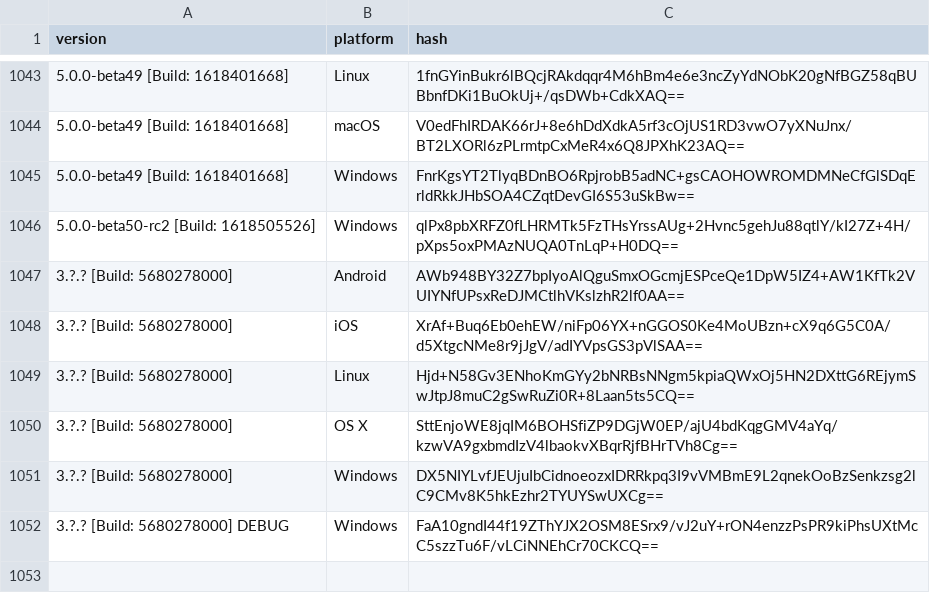
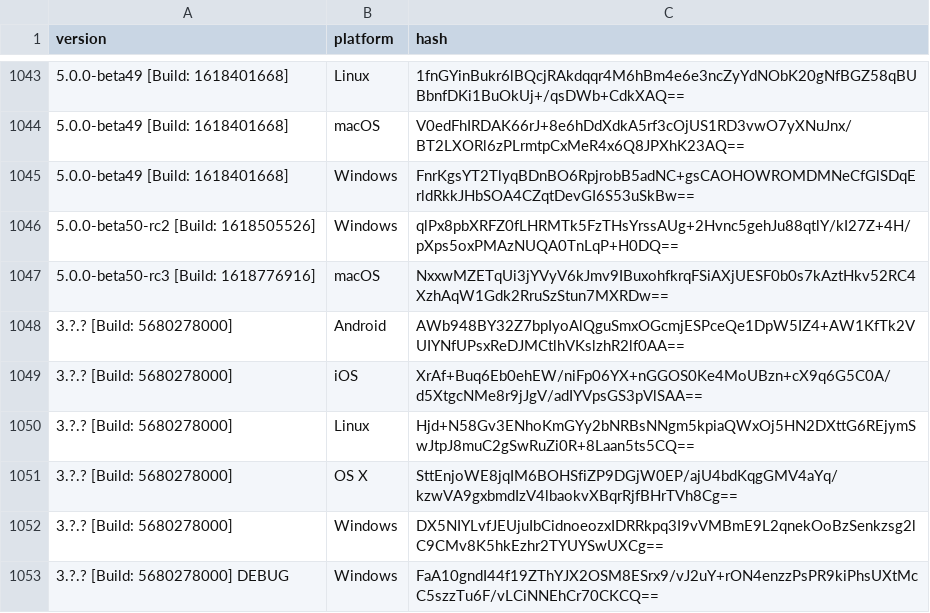
Before and after one commit to ReSpeak/tsdeclarations, a CSV file: Versions.csv, drawn as a sheet; only a part is shown, gaps mark what is left out.

Commit message:
Added new version: 5.0.0-beta50-rc3 [Build: 1618776916],macOS

```diff
--- a/Versions.csv
+++ b/Versions.csv
@@ -1046,2 +1046,3 @@ version,platform,hash
 5.0.0-beta50-rc2 [Build: 1618505526],Windows,qlPx8pbXRFZ0fLHRMTk5FzTHsYrssAUg+2Hvnc5gehJu88qtlY/kI27Z+4H/pXps5oxPMAzNUQA0TnLqP+H0DQ==
+5.0.0-beta50-rc3 [Build: 1618776916],macOS,NxxwMZETqUi3jYVyV6kJmv9IBuxohfkrqFSiAXjUESF0b0s7kAztHkv52RC4XzhAqW1Gdk2RruSzStun7MXRDw==
 3.?.? [Build: 5680278000],Android,AWb948BY32Z7bpIyoAlQguSmxOGcmjESPceQe1DpW5IZ4+AW1KfTk2VUIYNfUPsxReDJMCtlhVKslzhR2lf0AA==
```
